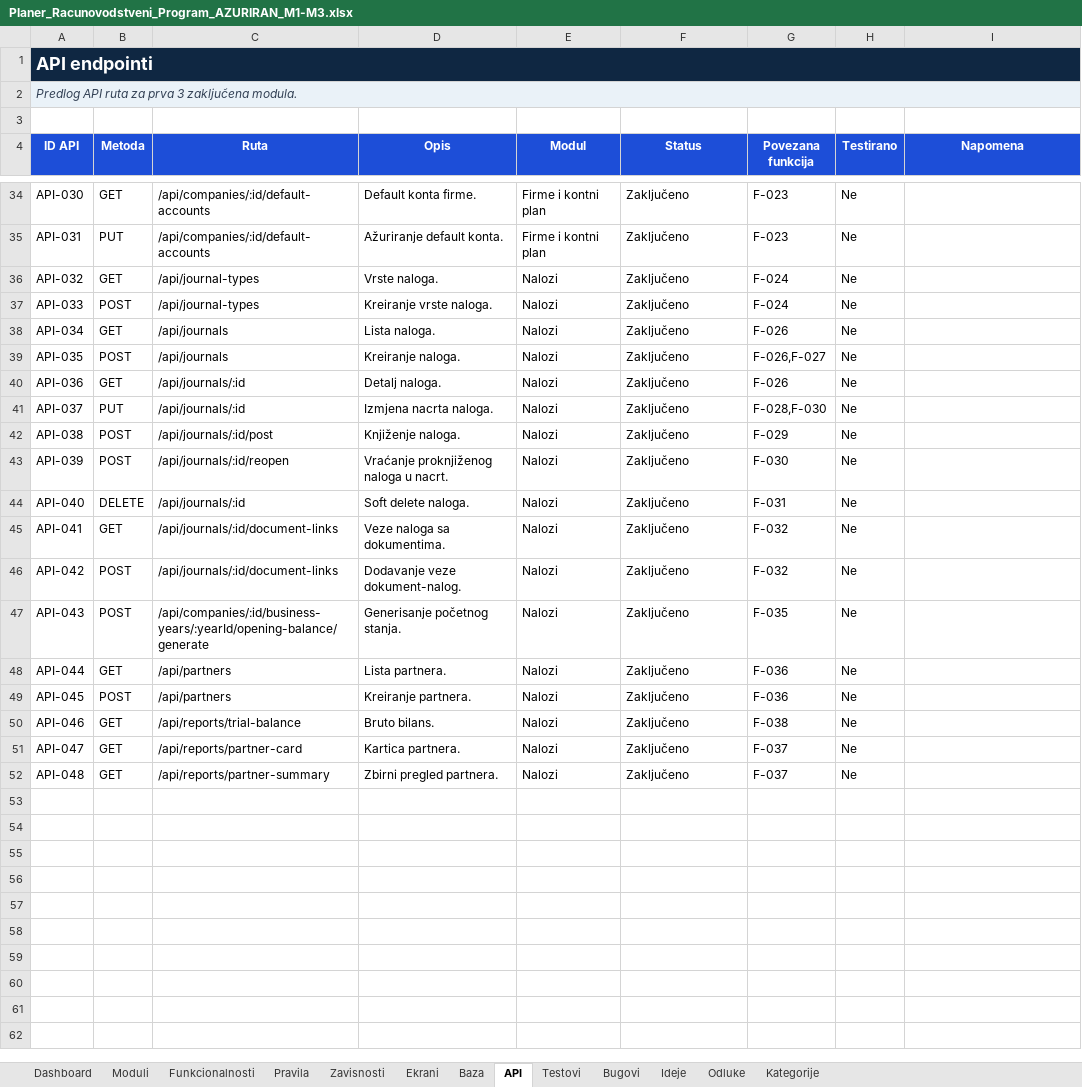
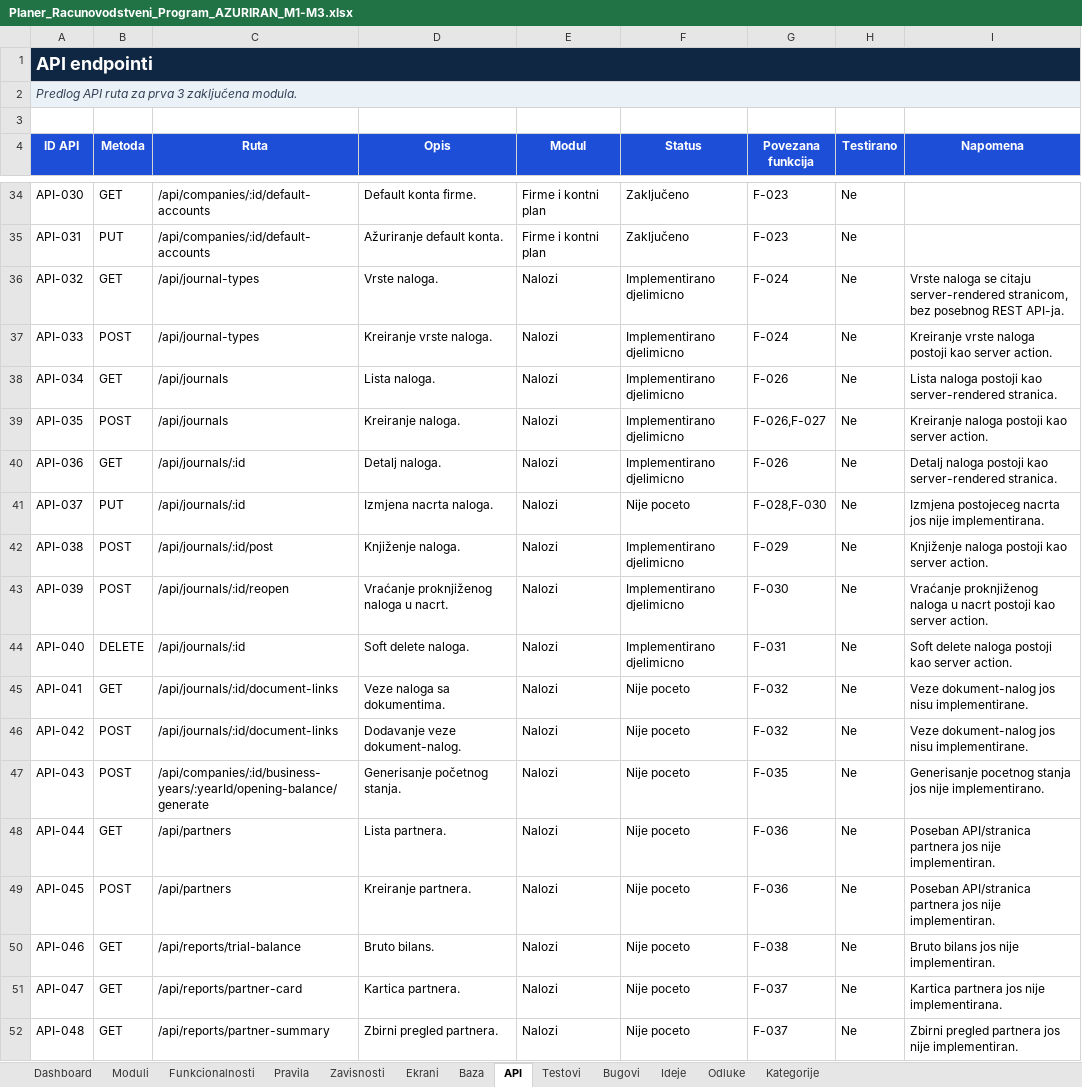
Before and after one commit to zeljkobar/knjigovodstvoonline, an Excel workbook: zadaci/Planer_Racunovodstveni_Program_AZURIRAN_M1-M3.xlsx, sheet API, drawn as a sheet; only a part is shown, gaps mark what is left out; values as stored, in another font and other column widths than the file's, no borders; conditional formats not drawn; the diff names each change by its address in the sheet, - before the commit and + after, or states it on an @@ line.

Commit message:
Dodaj osnovu modula naloga

```diff
--- a/zadaci/Planer_Racunovodstveni_Program_AZURIRAN_M1-M3.xlsx (sheet API)
+++ b/zadaci/Planer_Racunovodstveni_Program_AZURIRAN_M1-M3.xlsx (sheet API)
-F36:F40 (Status): Zaključeno
+F36:F40 (Status): Implementirano djelimicno
-I36 (Napomena): (empty)
+I36 (Napomena): Vrste naloga se citaju server-rendered stranicom, bez posebnog REST API-ja.
-I37 (Napomena): (empty)
+I37 (Napomena): Kreiranje vrste naloga postoji kao server action.
-I38 (Napomena): (empty)
+I38 (Napomena): Lista naloga postoji kao server-rendered stranica.
-I39 (Napomena): (empty)
+I39 (Napomena): Kreiranje naloga postoji kao server action.
-I40 (Napomena): (empty)
+I40 (Napomena): Detalj naloga postoji kao server-rendered stranica.
-F41 (Status): Zaključeno
+F41 (Status): Nije poceto
-I41 (Napomena): (empty)
+I41 (Napomena): Izmjena postojeceg nacrta jos nije implementirana.
-F42:F44 (Status): Zaključeno
+F42:F44 (Status): Implementirano djelimicno
-I42 (Napomena): (empty)
+I42 (Napomena): Knjiženje naloga postoji kao server action.
-I43 (Napomena): (empty)
+I43 (Napomena): Vraćanje proknjiženog naloga u nacrt postoji kao server action.
-I44 (Napomena): (empty)
+I44 (Napomena): Soft delete naloga postoji kao server action.
-F45:F52 (Status): Zaključeno
+F45:F52 (Status): Nije poceto
-I45:I46 (Napomena): (empty)
+I45:I46 (Napomena): Veze dokument-nalog jos nisu implementirane.
-I47 (Napomena): (empty)
+I47 (Napomena): Generisanje pocetnog stanja jos nije implementirano.
-I48:I49 (Napomena): (empty)
+I48:I49 (Napomena): Poseban API/stranica partnera jos nije implementiran.
-I50 (Napomena): (empty)
+I50 (Napomena): Bruto bilans jos nije implementiran.
-I51 (Napomena): (empty)
+I51 (Napomena): Kartica partnera jos nije implementirana.
-I52 (Napomena): (empty)
+I52 (Napomena): Zbirni pregled partnera jos nije implementiran.
```
Also changed, not shown: sheet Funkcionalnosti, sheet Testovi, sheet Ekrani, sheet Baza, 14 other files.
